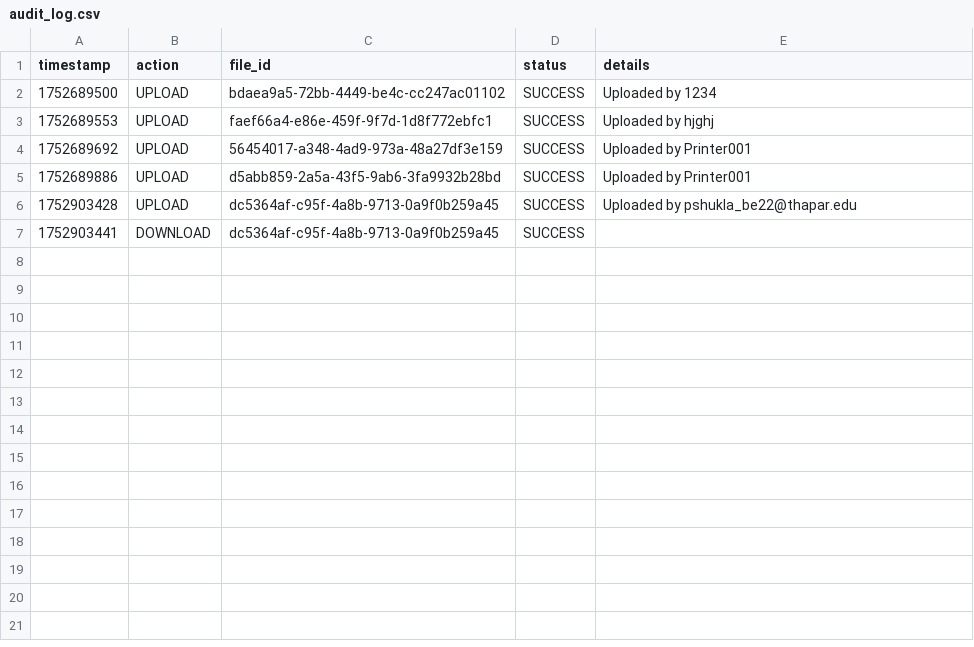
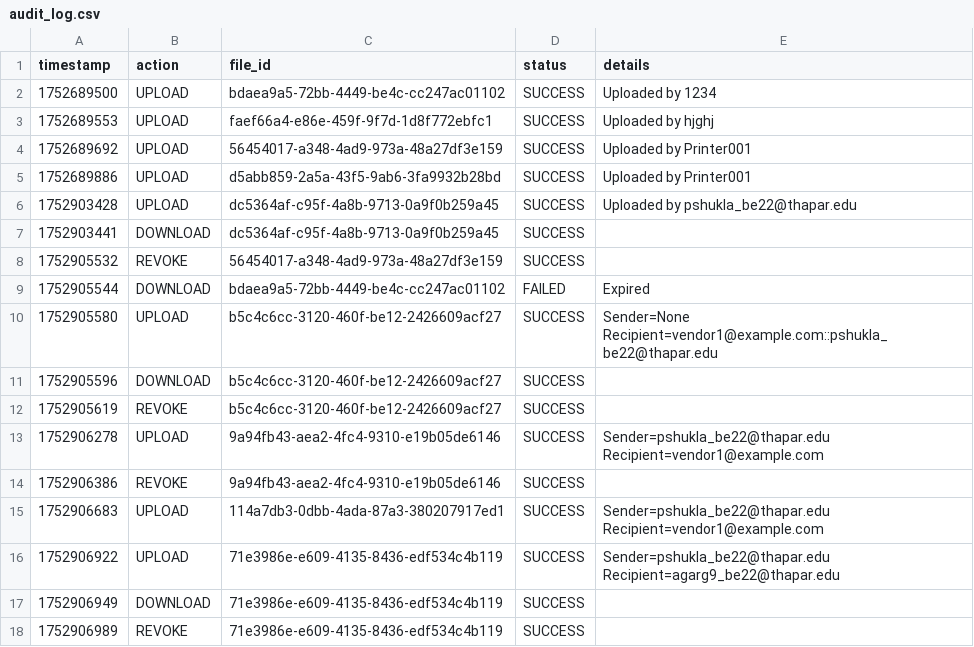
Before and after one commit to gursmeep404/sharden, a CSV file: secure_file_transfer/uploads/audit_log.csv, drawn as a sheet.

Commit message:
third party vendor frontend done. basic integration with backend

```diff
--- a/secure_file_transfer/uploads/audit_log.csv
+++ b/secure_file_transfer/uploads/audit_log.csv
@@ -7 +7,12 @@ timestamp,action,file_id,status,details
 1752903441,DOWNLOAD,dc5364af-c95f-4a8b-9713-0a9f0b259a45,SUCCESS,
+1752905532,REVOKE,56454017-a348-4ad9-973a-48a27df3e159,SUCCESS,
+1752905544,DOWNLOAD,bdaea9a5-72bb-4449-be4c-cc247ac01102,FAILED,Expired
+1752905580,UPLOAD,b5c4c6cc-3120-460f-be12-2426609acf27,SUCCESS,Sender=None Recipient=vendor1@example.com::pshukla_be22@thapar.edu
+1752905596,DOWNLOAD,b5c4c6cc-3120-460f-be12-2426609acf27,SUCCESS,
+1752905619,REVOKE,b5c4c6cc-3120-460f-be12-2426609acf27,SUCCESS,
+1752906278,UPLOAD,9a94fb43-aea2-4fc4-9310-e19b05de6146,SUCCESS,Sender=pshukla_be22@thapar.edu Recipient=vendor1@example.com
+1752906386,REVOKE,9a94fb43-aea2-4fc4-9310-e19b05de6146,SUCCESS,
+1752906683,UPLOAD,114a7db3-0dbb-4ada-87a3-380207917ed1,SUCCESS,Sender=pshukla_be22@thapar.edu Recipient=vendor1@example.com
+1752906922,UPLOAD,71e3986e-e609-4135-8436-edf534c4b119,SUCCESS,Sender=pshukla_be22@thapar.edu Recipient=agarg9_be22@thapar.edu
+1752906949,DOWNLOAD,71e3986e-e609-4135-8436-edf534c4b119,SUCCESS,
+1752906989,REVOKE,71e3986e-e609-4135-8436-edf534c4b119,SUCCESS,
```
Also changed, not shown: 15 other files.
